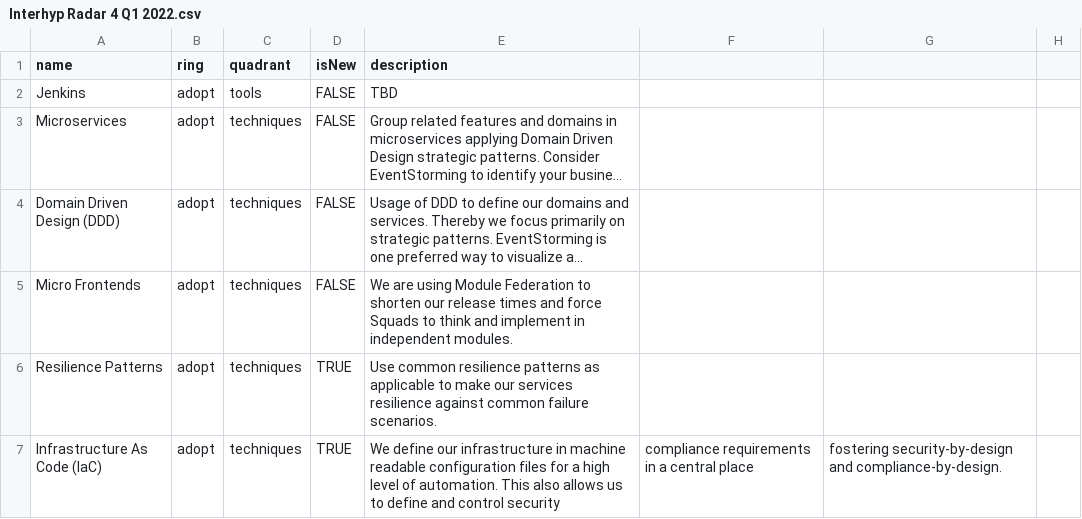
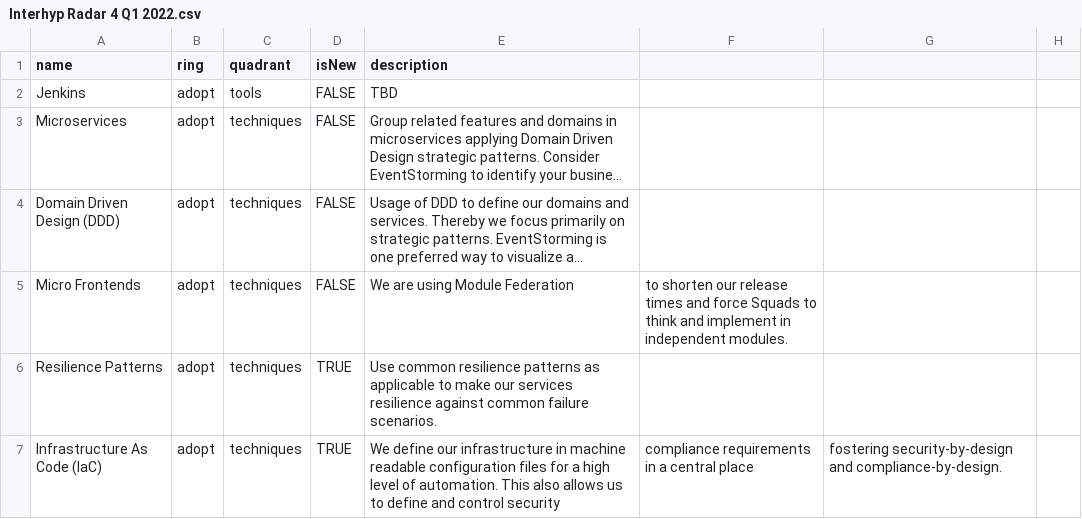
Before and after one commit to Interhyp/tech-radar, a CSV file: Interhyp Radar 4 Q1 2022.csv, drawn as a sheet; only a part is shown; long unchanged cells end in …; the diff names each change by its address in the sheet, - before the commit and + after, or states it on an @@ line.

Commit message:
Update Interhyp Radar 4 Q1 2022.csv

```diff
--- a/Interhyp Radar 4 Q1 2022.csv
+++ b/Interhyp Radar 4 Q1 2022.csv
-E5 (description): …Module Federation to shorten our release times and force Squads to think and implement in independent modules.
+E5 (description): …Module Federation
-F5: (empty)
+F5: to shorten our release times and force Squads to think and implement in independent modules.
```
